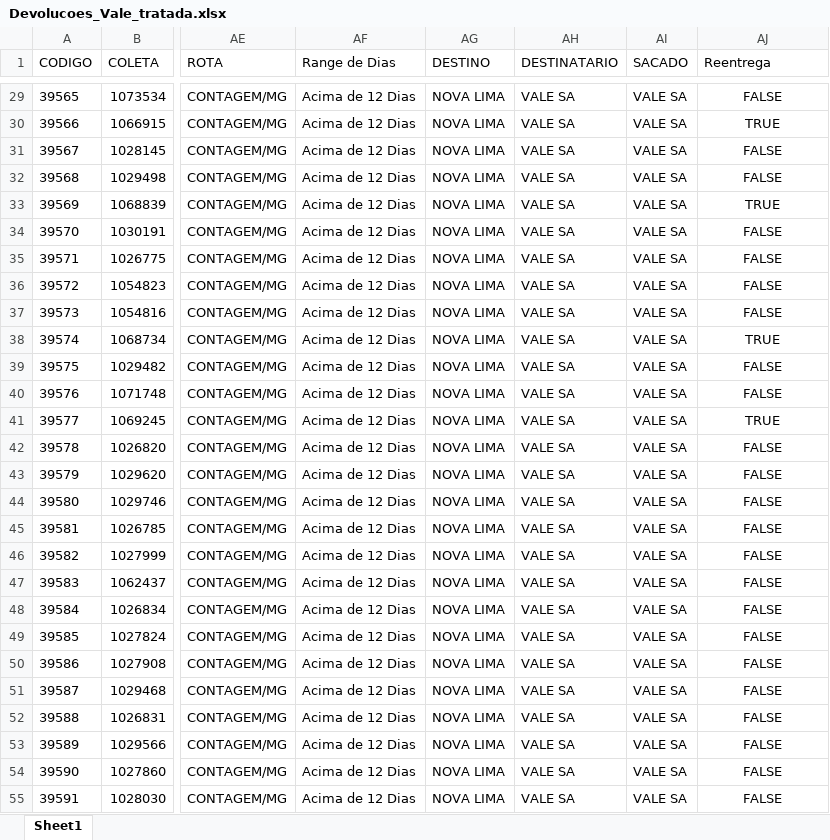
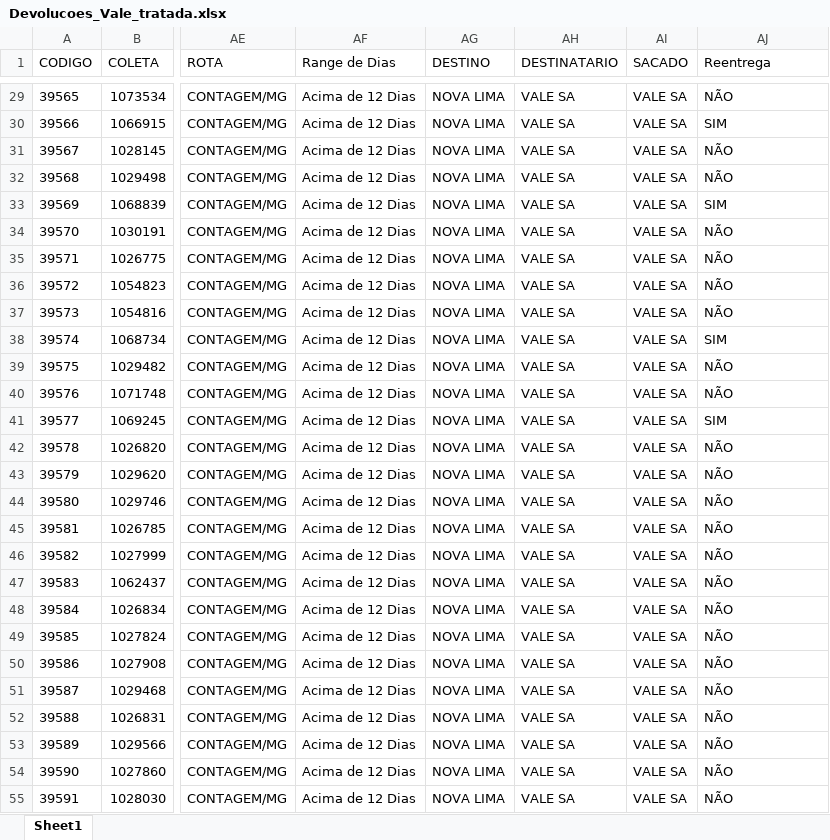
Before and after one commit to marfgos/4dx, an Excel workbook: apresentacoes/Devolucoes_Vale_tratada.xlsx, sheet Sheet1, drawn as a sheet; only a part is shown, gaps mark what is left out; values as stored, in another font and other column widths than the file's, no borders; the diff covers the shown part only; the diff names each change by its address in the sheet, - before the commit and + after, or states it on an @@ line.

```diff
--- a/apresentacoes/Devolucoes_Vale_tratada.xlsx (sheet Sheet1)
+++ b/apresentacoes/Devolucoes_Vale_tratada.xlsx (sheet Sheet1)
-AJ29:AJ55 alignment: center
+AJ29:AJ55 alignment: left
-AJ29 (Reentrega): FALSE
+AJ29 (Reentrega): NÃO
-AJ30 (Reentrega): TRUE
+AJ30 (Reentrega): SIM
-AJ31:AJ32 (Reentrega): FALSE
+AJ31:AJ32 (Reentrega): NÃO
-AJ33 (Reentrega): TRUE
+AJ33 (Reentrega): SIM
-AJ34:AJ37 (Reentrega): FALSE
+AJ34:AJ37 (Reentrega): NÃO
-AJ38 (Reentrega): TRUE
+AJ38 (Reentrega): SIM
-AJ39:AJ40 (Reentrega): FALSE
+AJ39:AJ40 (Reentrega): NÃO
-AJ41 (Reentrega): TRUE
+AJ41 (Reentrega): SIM
-AJ42:AJ55 (Reentrega): FALSE
+AJ42:AJ55 (Reentrega): NÃO
```
Also changed, not shown: 3 removed rows, 129 edited cells and cell formats elsewhere in this sheet, 1 other file.
